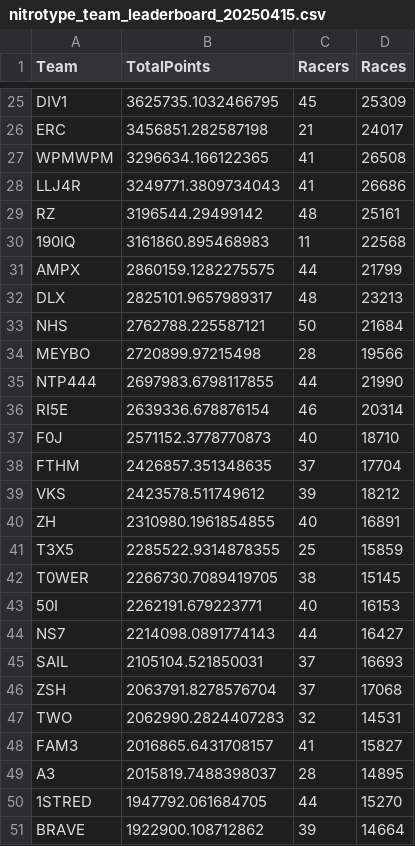
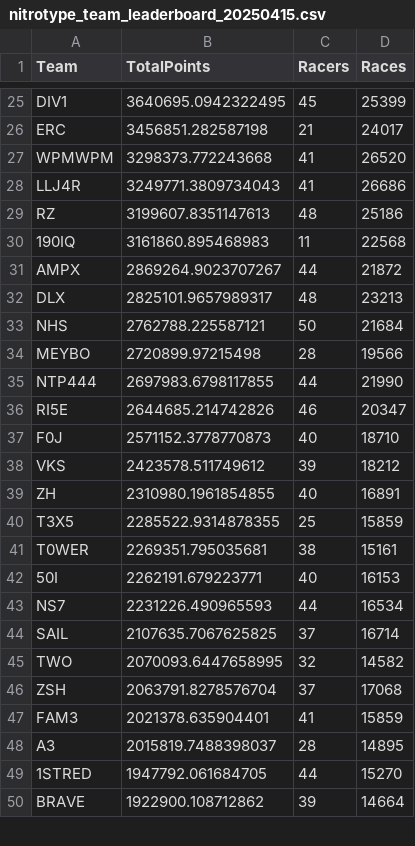
Before and after one commit to theoneitrox/nitrotypelb, a CSV file: csv_archive/nitrotype_team_leaderboard_20250415.csv, drawn as a sheet; only a part is shown, gaps mark what is left out; removed rows and columns are numbered as before the commit, all else as after; the diff covers the shown part only; the diff names each change by its address in the sheet, - before the commit and + after, or states it on an @@ line.

```diff
--- a/csv_archive/nitrotype_team_leaderboard_20250415.csv
+++ b/csv_archive/nitrotype_team_leaderboard_20250415.csv
-B25 (TotalPoints): 3625735.1032466795
+B25 (TotalPoints): 3640695.0942322495
-D25 (Races): 25309
+D25 (Races): 25399
-B27 (TotalPoints): 3296634.166122365
+B27 (TotalPoints): 3298373.772243668
-D27 (Races): 26508
+D27 (Races): 26520
-B29 (TotalPoints): 3196544.29499142
+B29 (TotalPoints): 3199607.8351147613
-D29 (Races): 25161
+D29 (Races): 25186
-B31 (TotalPoints): 2860159.1282275575
+B31 (TotalPoints): 2869264.9023707267
-D31 (Races): 21799
+D31 (Races): 21872
-B36 (TotalPoints): 2639336.678876154
+B36 (TotalPoints): 2644685.214742826
-D36 (Races): 20314
+D36 (Races): 20347
-row 38: FTHM | 2426857.351348635 | 37 | 17704
-B41 (TotalPoints): 2266730.7089419705
+B41 (TotalPoints): 2269351.795035681
-D41 (Races): 15145
+D41 (Races): 15161
-B43 (TotalPoints): 2214098.0891774143
+B43 (TotalPoints): 2231226.490965593
-D43 (Races): 16427
+D43 (Races): 16534
-B44 (TotalPoints): 2105104.521850031
+B44 (TotalPoints): 2107635.7067625825
-D44 (Races): 16693
+D44 (Races): 16714
+row 45: TWO | 2070093.6447658995 | 32 | 14582
-row 47: TWO | 2062990.2824407283 | 32 | 14531
-B47 (TotalPoints): 2016865.6431708157
+B47 (TotalPoints): 2021378.635904401
-D47 (Races): 15827
+D47 (Races): 15859
```
Also changed, not shown: 2 added rows, 2 removed rows and 63 edited cells elsewhere in this file, 2 other files.
